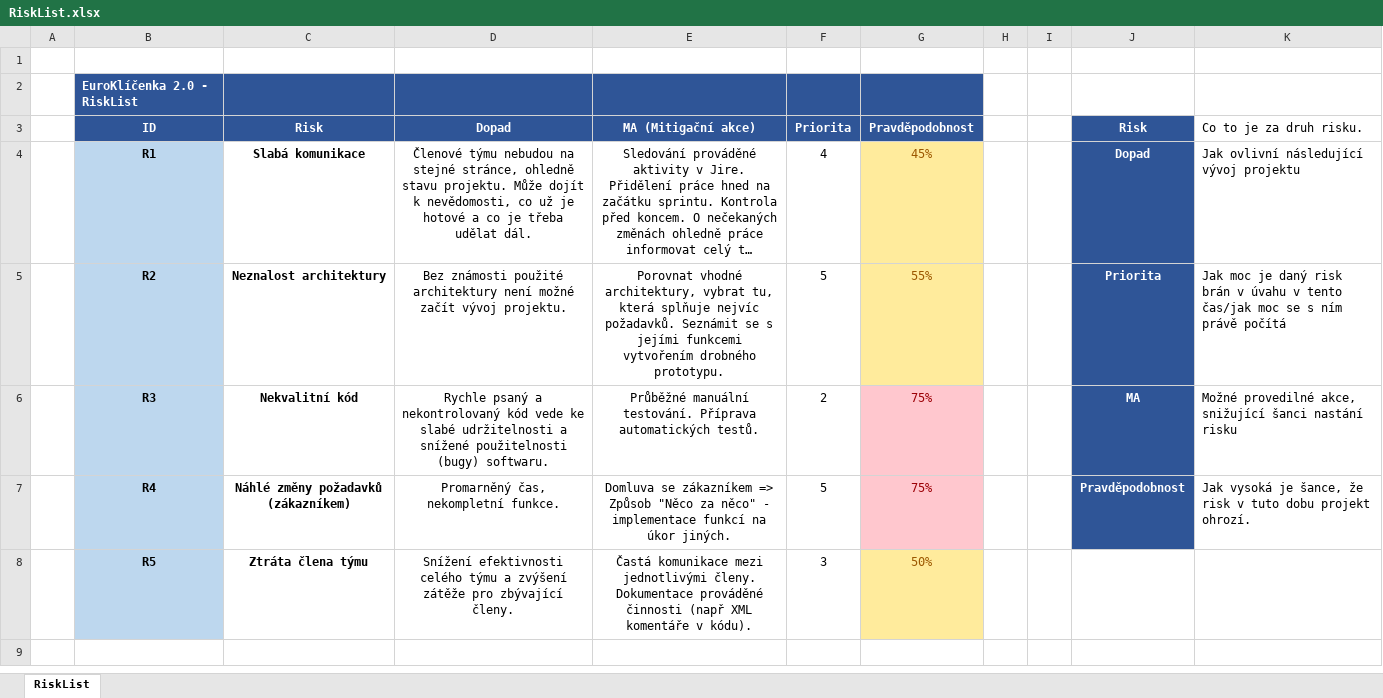
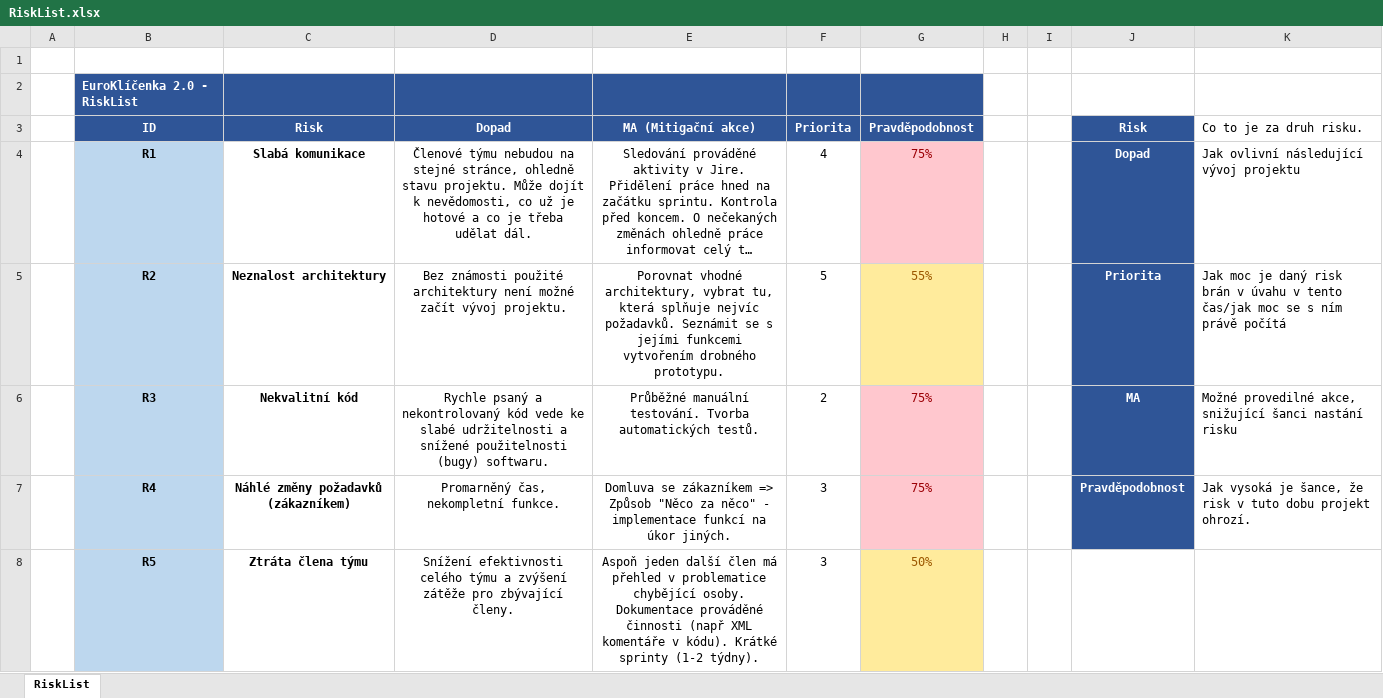
Before and after one commit to euroklicenka/euroklicenka, an Excel workbook: Dokumenty/RiskList.xlsx, sheet RiskList, drawn as a sheet; long unchanged cells end in …; values as stored, in another font and other column widths than the file's, no borders; table styles not drawn; the diff names each change by its address in the sheet, - before the commit and + after, or states it on an @@ line.

Commit message:
RiskList + Pořádek
Aktualizoval jsem RiskList dle připomínek ze schůzky (25.10.) a přesunul diagram architektury do složky diagramy.

```diff
--- a/Dokumenty/RiskList.xlsx (sheet RiskList)
+++ b/Dokumenty/RiskList.xlsx (sheet RiskList)
-G4 (Pravděpodobnost): 45%
+G4 (Pravděpodobnost): 75%
@@ G4 fill: #FFEB9C → #FFC7CE, text colour: #9C5700 → #9C0006 @@
-E6 (MA (Mitigační akce)): …manuální testování. Příprava automatických testů.
+E6 (MA (Mitigační akce)): …manuální testování. Tvorba automatických testů.
-F7 (Priorita): 5
+F7 (Priorita): 3
-E8 (MA (Mitigační akce)): Častá komunikace mezi jednotlivými členy. Dokumentace prováděné činnosti (např XML komentáře v kódu).
+E8 (MA (Mitigační akce)): Aspoň jeden další člen má přehled v problematice chybějící osoby. Dokumentace prováděné činnosti (např XML komentáře v kódu). Krátké sprinty (1-2 týdny).
```
Also changed, not shown: 2 other files.
